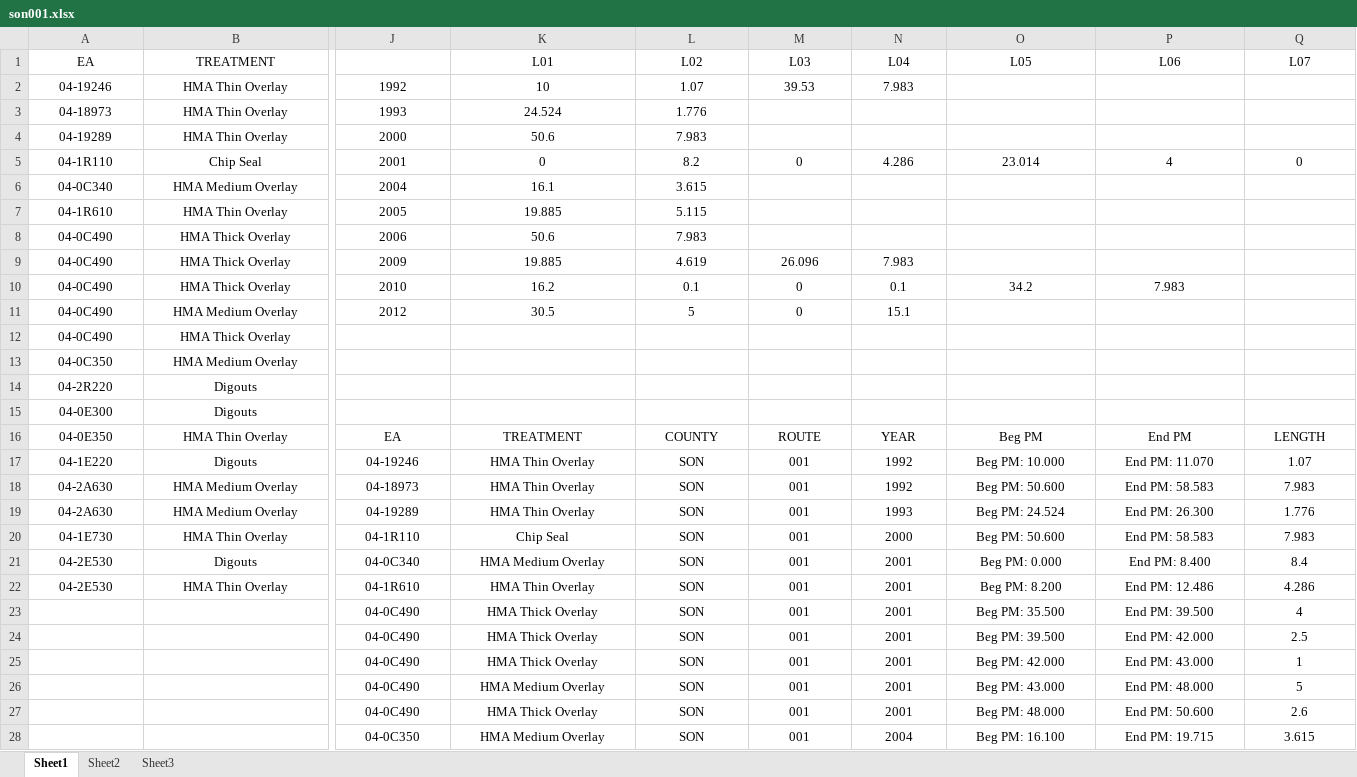
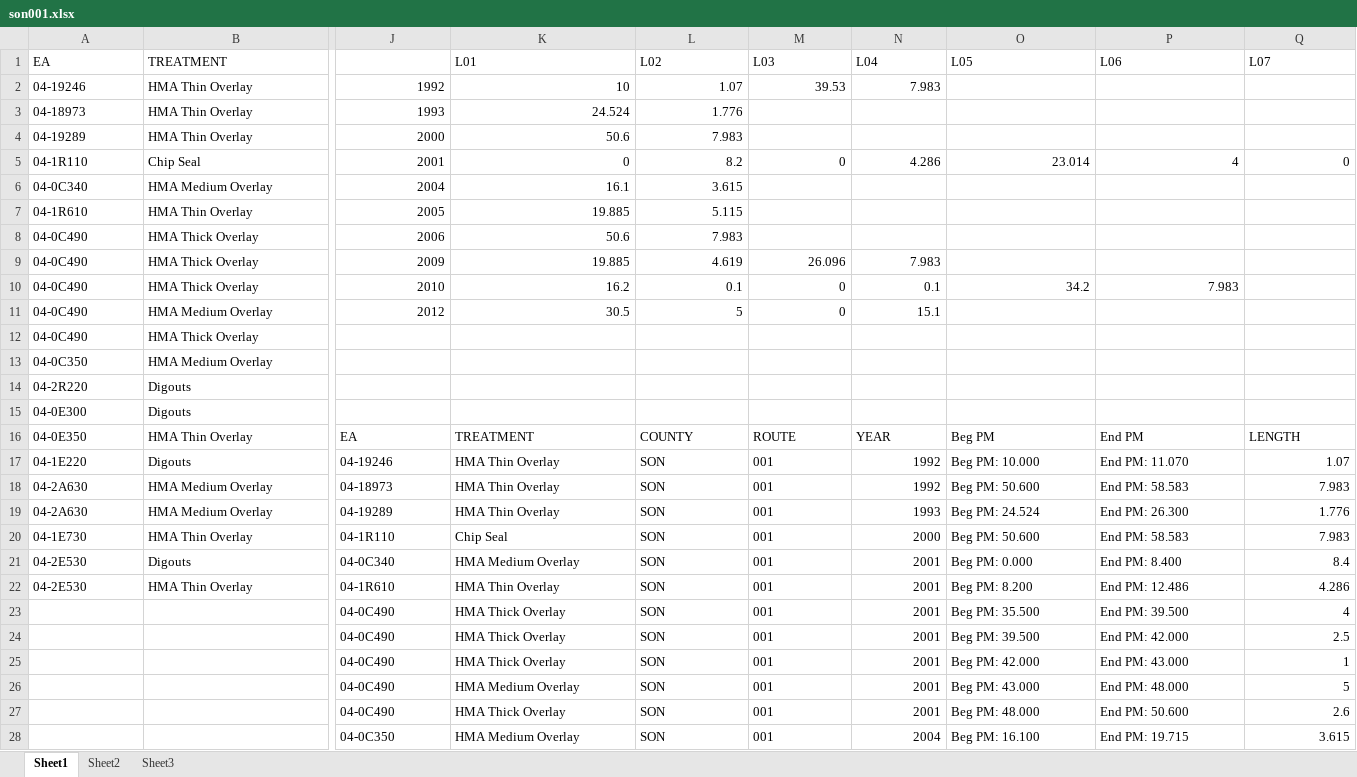
Before and after one commit to zhaojinghua/Caltrans, an Excel workbook: for Hector/son001.xlsx, sheet Sheet1, drawn as a sheet; only a part is shown, gaps mark what is left out; values as stored, in another font and other column widths than the file's, no borders; the diff covers the shown part only; the diff names each change by its address in the sheet, - before the commit and + after, or states it on an @@ line.

```diff
--- a/for Hector/son001.xlsx (sheet Sheet1)
+++ b/for Hector/son001.xlsx (sheet Sheet1)
-A1:B1 alignment: center
+A1:B1 alignment: left
-K1:Q1 alignment: center
+K1:Q1 alignment: left
-A2:B22 alignment: center
+A2:B22 alignment: left
-J2:N2 alignment: center
+J2:N2 alignment: right
-J3:L4 alignment: center
+J3:L4 alignment: right
-J5:Q5 alignment: center
+J5:Q5 alignment: right
-J6:L8 alignment: center
+J6:L8 alignment: right
-J9:N9 alignment: center
+J9:N9 alignment: right
-J10:P10 alignment: center
+J10:P10 alignment: right
-J11:N11 alignment: center
+J11:N11 alignment: right
-J16:Q16 alignment: center
+J16:Q16 alignment: left
-J17:M28 alignment: center
+J17:M28 alignment: left
-N17:N28 alignment: center
+N17:N28 alignment: right
-O17:P28 alignment: center
+O17:P28 alignment: left
-Q17:Q28 alignment: center
+Q17:Q28 alignment: right
```
Also changed, not shown: cell formats elsewhere in this sheet, for Hector/Construction History PM.xlsx, 7 other files.
